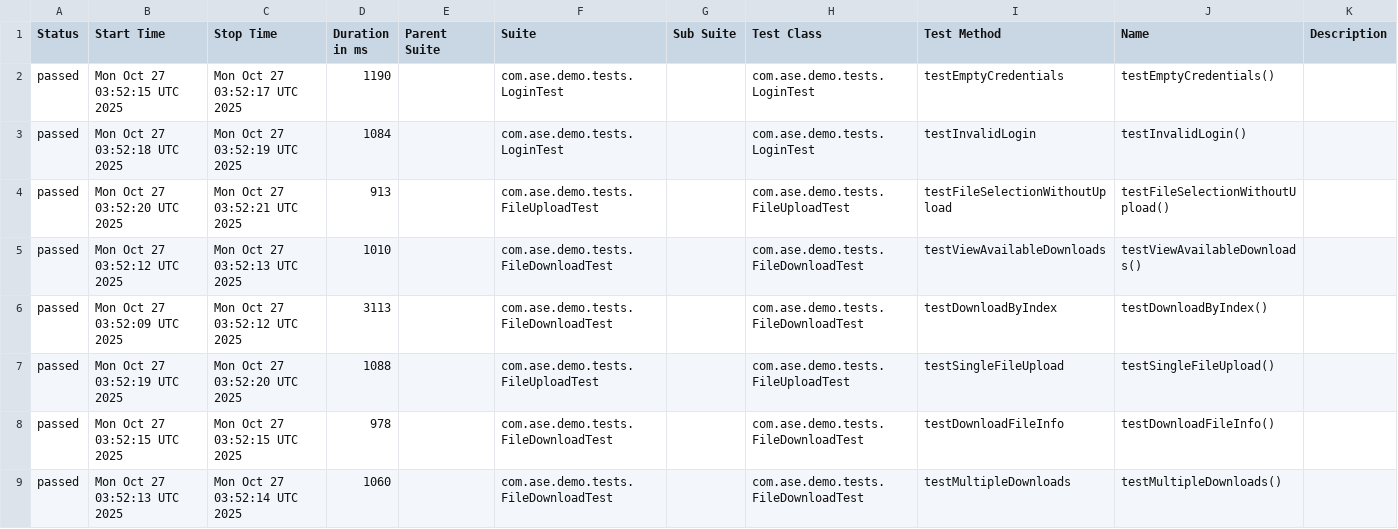
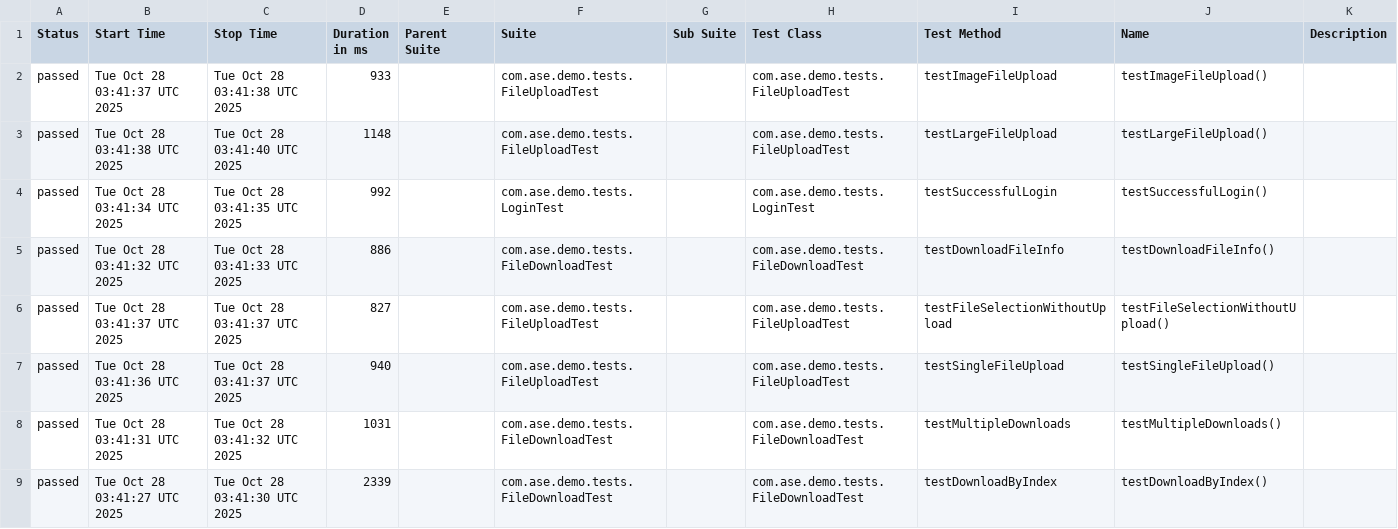
Before and after one commit to Agile-Software-Engineering-25/demo-system-test, a CSV file: full/data/suites.csv, drawn as a sheet; only a part is shown; the diff covers the shown part only.

```diff
--- a/full/data/suites.csv
+++ b/full/data/suites.csv
@@ -1,9 +1,9 @@
 "Status","Start Time","Stop Time","Duration in ms","Parent Suite","Suite","Sub Suite","Test Class","Test Method","Name","Description"
-"passed","Mon Oct 27 03:52:15 UTC 2025","Mon Oct 27 03:52:17 UTC 2025","1190","","com.ase.demo.tests.LoginTest","","com.ase.demo.tests.LoginTest","testEmptyCredentials","testEmptyCredentials()",""
-"passed","Mon Oct 27 03:52:18 UTC 2025","Mon Oct 27 03:52:19 UTC 2025","1084","","com.ase.demo.tests.LoginTest","","com.ase.demo.tests.LoginTest","testInvalidLogin","testInvalidLogin()",""
-"passed","Mon Oct 27 03:52:20 UTC 2025","Mon Oct 27 03:52:21 UTC 2025","913","","com.ase.demo.tests.FileUploadTest","","com.ase.demo.tests.FileUploadTest","testFileSelectionWithoutUpload","testFileSelectionWithoutUpload()",""
-"passed","Mon Oct 27 03:52:12 UTC 2025","Mon Oct 27 03:52:13 UTC 2025","1010","","com.ase.demo.tests.FileDownloadTest","","com.ase.demo.tests.FileDownloadTest","testViewAvailableDownloads","testViewAvailableDownloads()",""
-"passed","Mon Oct 27 03:52:09 UTC 2025","Mon Oct 27 03:52:12 UTC 2025","3113","","com.ase.demo.tests.FileDownloadTest","","com.ase.demo.tests.FileDownloadTest","testDownloadByIndex","testDownloadByIndex()",""
-"passed","Mon Oct 27 03:52:19 UTC 2025","Mon Oct 27 03:52:20 UTC 2025","1088","","com.ase.demo.tests.FileUploadTest","","com.ase.demo.tests.FileUploadTest","testSingleFileUpload","testSingleFileUpload()",""
-"passed","Mon Oct 27 03:52:15 UTC 2025","Mon Oct 27 03:52:15 UTC 2025","978","","com.ase.demo.tests.FileDownloadTest","","com.ase.demo.tests.FileDownloadTest","testDownloadFileInfo","testDownloadFileInfo()",""
-"passed","Mon Oct 27 03:52:13 UTC 2025","Mon Oct 27 03:52:14 UTC 2025","1060","","com.ase.demo.tests.FileDownloadTest","","com.ase.demo.tests.FileDownloadTest","testMultipleDownloads","testMultipleDownloads()",""
+"passed","Tue Oct 28 03:41:37 UTC 2025","Tue Oct 28 03:41:38 UTC 2025","933","","com.ase.demo.tests.FileUploadTest","","com.ase.demo.tests.FileUploadTest","testImageFileUpload","testImageFileUpload()",""
+"passed","Tue Oct 28 03:41:38 UTC 2025","Tue Oct 28 03:41:40 UTC 2025","1148","","com.ase.demo.tests.FileUploadTest","","com.ase.demo.tests.FileUploadTest","testLargeFileUpload","testLargeFileUpload()",""
+"passed","Tue Oct 28 03:41:34 UTC 2025","Tue Oct 28 03:41:35 UTC 2025","992","","com.ase.demo.tests.LoginTest","","com.ase.demo.tests.LoginTest","testSuccessfulLogin","testSuccessfulLogin()",""
+"passed","Tue Oct 28 03:41:32 UTC 2025","Tue Oct 28 03:41:33 UTC 2025","886","","com.ase.demo.tests.FileDownloadTest","","com.ase.demo.tests.FileDownloadTest","testDownloadFileInfo","testDownloadFileInfo()",""
+"passed","Tue Oct 28 03:41:37 UTC 2025","Tue Oct 28 03:41:37 UTC 2025","827","","com.ase.demo.tests.FileUploadTest","","com.ase.demo.tests.FileUploadTest","testFileSelectionWithoutUpload","testFileSelectionWithoutUpload()",""
+"passed","Tue Oct 28 03:41:36 UTC 2025","Tue Oct 28 03:41:37 UTC 2025","940","","com.ase.demo.tests.FileUploadTest","","com.ase.demo.tests.FileUploadTest","testSingleFileUpload","testSingleFileUpload()",""
+"passed","Tue Oct 28 03:41:31 UTC 2025","Tue Oct 28 03:41:32 UTC 2025","1031","","com.ase.demo.tests.FileDownloadTest","","com.ase.demo.tests.FileDownloadTest","testMultipleDownloads","testMultipleDownloads()",""
+"passed","Tue Oct 28 03:41:27 UTC 2025","Tue Oct 28 03:41:30 UTC 2025","2339","","com.ase.demo.tests.FileDownloadTest","","com.ase.demo.tests.FileDownloadTest","testDownloadByIndex","testDownloadByIndex()",""
```
Also changed, not shown: 19 edited cells elsewhere in this file, 36 other files.
